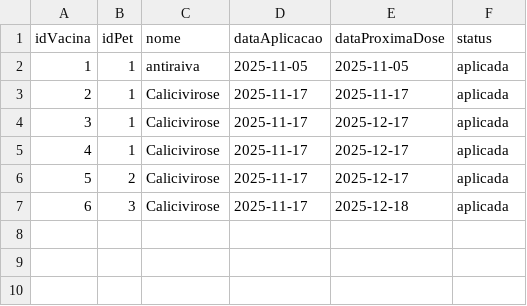
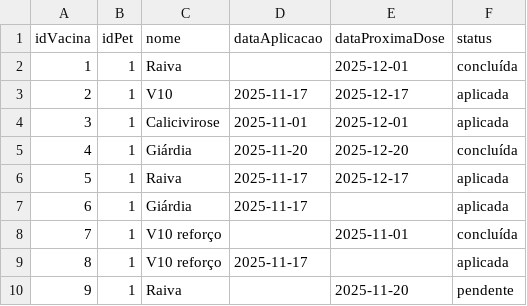
Before and after one commit to dafnirca/petvac, a CSV file: data/vacinas.csv, drawn as a sheet; removed rows and columns are numbered as before the commit, all else as after; the diff names each change by its address in the sheet, - before the commit and + after, or states it on an @@ line.

Commit message:
Fix: Logica das vacinas

```diff
--- a/data/vacinas.csv
+++ b/data/vacinas.csv
+row 2: 1 | 1 | Raiva |  | 2025-12-01 | concluída
@@ column A (idVacina) renumbered between rows 3 and 7 @@
-C3 (nome): antiraiva
+C3 (nome): V10
-D3 (dataAplicacao): 2025-11-05
+D3 (dataAplicacao): 2025-11-17
-E3 (dataProximaDose): 2025-11-05
+E3 (dataProximaDose): 2025-12-17
-D4 (dataAplicacao): 2025-11-17
+D4 (dataAplicacao): 2025-11-01
-E4 (dataProximaDose): 2025-11-17
+E4 (dataProximaDose): 2025-12-01
+row 5: 4 | 1 | Giárdia | 2025-11-20 | 2025-12-20 | concluída
-C6 (nome): Calicivirose
+C6 (nome): Raiva
-C7 (nome): Calicivirose
+C7 (nome): Giárdia
-E7 (dataProximaDose): 2025-12-17
+E7 (dataProximaDose): (empty)
-row 6: 5 | 2 | Calicivirose | 2025-11-17 | 2025-12-17 | aplicada
-row 7: 6 | 3 | Calicivirose | 2025-11-17 | 2025-12-18 | aplicada
+row 8: 7 | 1 | V10 reforço |  | 2025-11-01 | concluída
+row 9: 8 | 1 | V10 reforço | 2025-11-17 |  | aplicada
+row 10: 9 | 1 | Raiva |  | 2025-11-20 | pendente
```
Also changed, not shown: data/tutores.csv, data/usuarios.csv, 7 other files.
